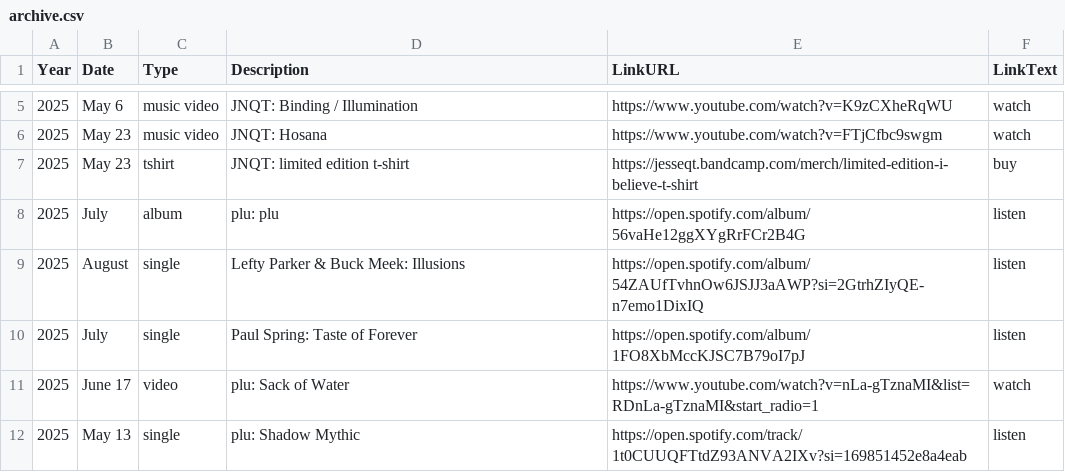
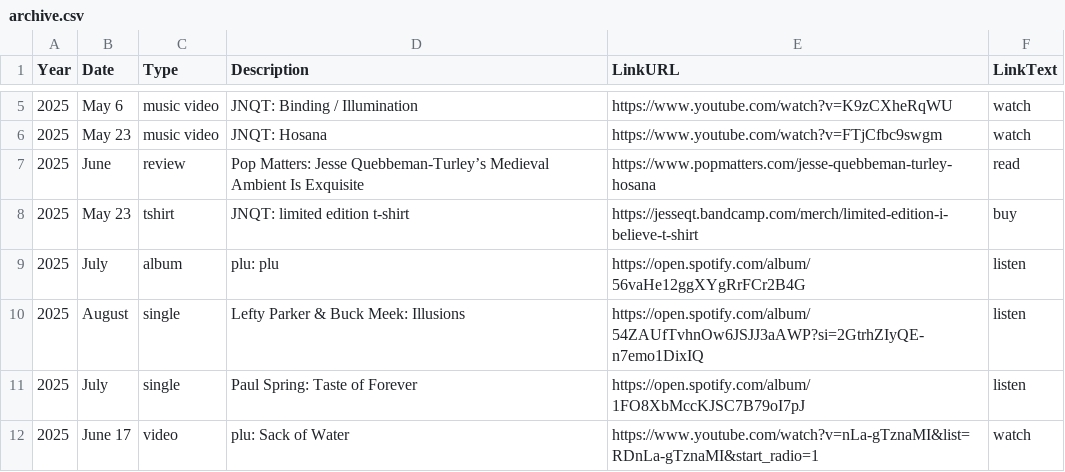
Before and after one commit to usefulparade/jnqt, a CSV file: archive.csv, drawn as a sheet; only a part is shown, gaps mark what is left out; the shorter side is filled out with more unchanged rows.

Commit message:
Update archive.csv
add pop matters review

```diff
--- a/archive.csv
+++ b/archive.csv
@@ -6,2 +6,3 @@ Year,Date,Type,Description,LinkURL,LinkText
 2025, May 23, music video, JNQT: Hosana, https://www.youtube.com/watch?v=FTjCfbc9swgm, watch
+2025, June, review, Pop Matters: Jesse Quebbeman-Turley’s Medieval Ambient Is Exquisite, https://www.popmatters.com/jesse-quebbeman-turley-hosana, read
 2025, May 23, tshirt, JNQT: limited edition t-shirt, https://jesseqt.bandcamp.com/merch/limited-edition-i-believe-t-shirt, buy
```
